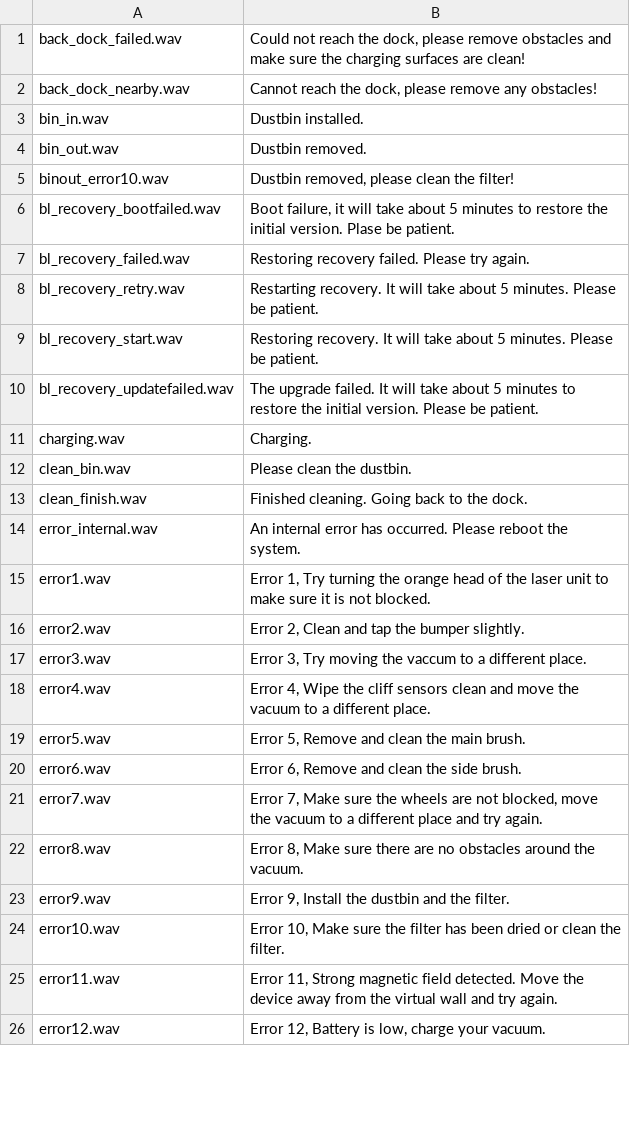
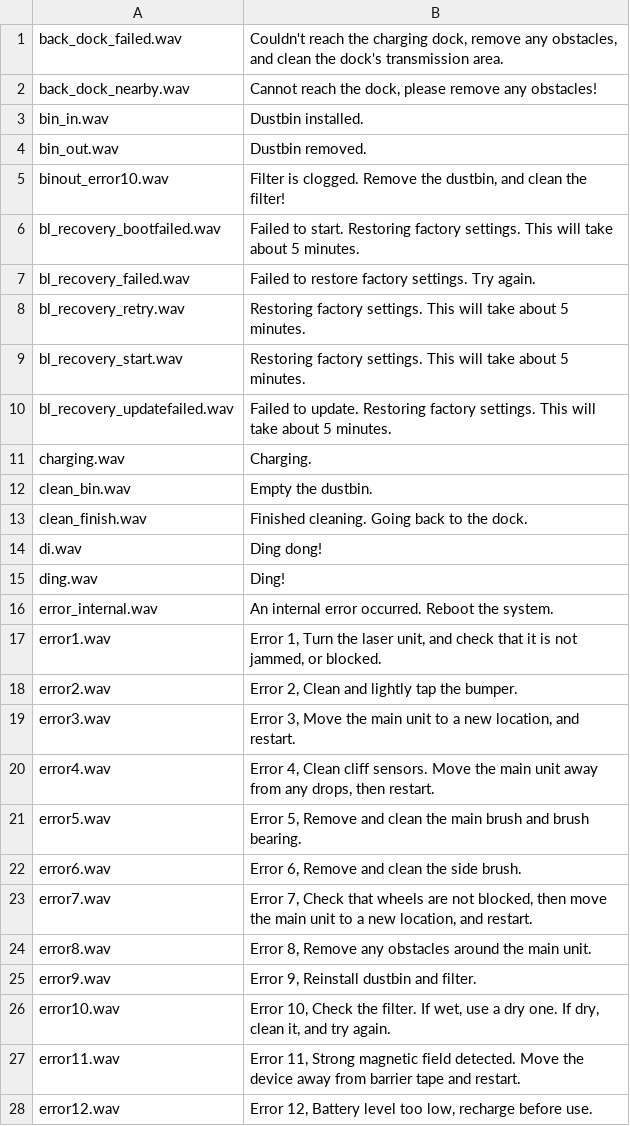
Before and after one commit to dgiese/dustcloud, a CSV file: devices/xiaomi.vacuum/audio_generator/language/audio_en.csv, drawn as a sheet; only a part is shown; the diff covers the shown part only.

Commit message:
retranscribe from gen2 3.5.7.2008 firmware retranscribe all new\changed EN audio files retain 3 legacy files (back_dock_nearby.wav, error19.wav, stop.wav) those 3 not present in 1886 or 2008 firmware, left for back compat

```diff
--- a/devices/xiaomi.vacuum/audio_generator/language/audio_en.csv
+++ b/devices/xiaomi.vacuum/audio_generator/language/audio_en.csv
@@ -1,2 +1,2 @@
-back_dock_failed.wav,"Could not reach the dock, please remove obstacles and make sure the charging surfaces are clean!"
+back_dock_failed.wav,"Couldn't reach the charging dock, remove any obstacles, and clean the dock's transmission area."
 back_dock_nearby.wav,"Cannot reach the dock, please remove any obstacles!"
@@ -4,23 +4,25 @@ bin_in.wav,"Dustbin installed."
 bin_out.wav,"Dustbin removed."
-binout_error10.wav,"Dustbin removed, please clean the filter!"
-bl_recovery_bootfailed.wav,"Boot failure, it will take about 5 minutes to restore the initial version. Plase be patient."
-bl_recovery_failed.wav,"Restoring recovery failed. Please try again."
-bl_recovery_retry.wav,"Restarting recovery. It will take about 5 minutes. Please be patient."
-bl_recovery_start.wav,"Restoring recovery. It will take about 5 minutes. Please be patient."
-bl_recovery_updatefailed.wav,"The upgrade failed. It will take about 5 minutes to restore the initial version. Please be patient."
+binout_error10.wav,"Filter is clogged.  Remove the dustbin, and clean the filter!"
+bl_recovery_bootfailed.wav,"Failed to start.  Restoring factory settings.  This will take about 5 minutes."
+bl_recovery_failed.wav,"Failed to restore factory settings. Try again."
+bl_recovery_retry.wav,"Restoring factory settings.  This will take about 5 minutes."
+bl_recovery_start.wav,"Restoring factory settings.  This will take about 5 minutes."
+bl_recovery_updatefailed.wav,"Failed to update. Restoring factory settings.  This will take about 5 minutes."
 charging.wav,"Charging."
-clean_bin.wav,"Please clean the dustbin."
+clean_bin.wav,"Empty the dustbin."
 clean_finish.wav,"Finished cleaning. Going back to the dock."
-error_internal.wav,"An internal error has occurred. Please reboot the system."
-error1.wav,"Error 1, Try turning the orange head of the laser unit to make sure it is not blocked."
-error2.wav,"Error 2, Clean and tap the bumper slightly."
-error3.wav,"Error 3, Try moving the vaccum to a different place."
-error4.wav,"Error 4, Wipe the cliff sensors clean and move the vacuum to a different place."
-error5.wav,"Error 5, Remove and clean the main brush."
+di.wav,"Ding dong!"
+ding.wav,"Ding!"
+error_internal.wav,"An internal error occurred. Reboot the system."
+error1.wav,"Error 1, Turn the laser unit, and check that it is not jammed, or blocked."
+error2.wav,"Error 2, Clean and lightly tap the bumper."
+error3.wav,"Error 3, Move the main unit to a new location, and restart."
+error4.wav,"Error 4, Clean cliff sensors. Move the main unit away from any drops, then restart."
+error5.wav,"Error 5, Remove and clean the main brush and brush bearing."
 error6.wav,"Error 6, Remove and clean the side brush."
-error7.wav,"Error 7, Make sure the wheels are not blocked, move the vacuum to a different place and try again."
-error8.wav,"Error 8, Make sure there are no obstacles around the vacuum."
-error9.wav,"Error 9, Install the dustbin and the filter."
-error10.wav,"Error 10, Make sure the filter has been dried or clean the filter."
-error11.wav,"Error 11, Strong magnetic field detected. Move the device away from the virtual wall and try again."
-error12.wav,"Error 12, Battery is low, charge your vacuum."
+error7.wav,"Error 7, Check that wheels are not blocked, then move the main unit to a new location, and restart."
+error8.wav,"Error 8, Remove any obstacles around the main unit."
+error9.wav,"Error 9, Reinstall dustbin and filter."
+error10.wav,"Error 10, Check the filter.  If wet, use a dry one.  If dry, clean it, and try again."
+error11.wav,"Error 11, Strong magnetic field detected. Move the device away from barrier tape and restart."
+error12.wav,"Error 12, Battery level too low, recharge before use."
```
Also changed, not shown: 19 added rows, 4 removed rows and 43 edited cells elsewhere in this file.
